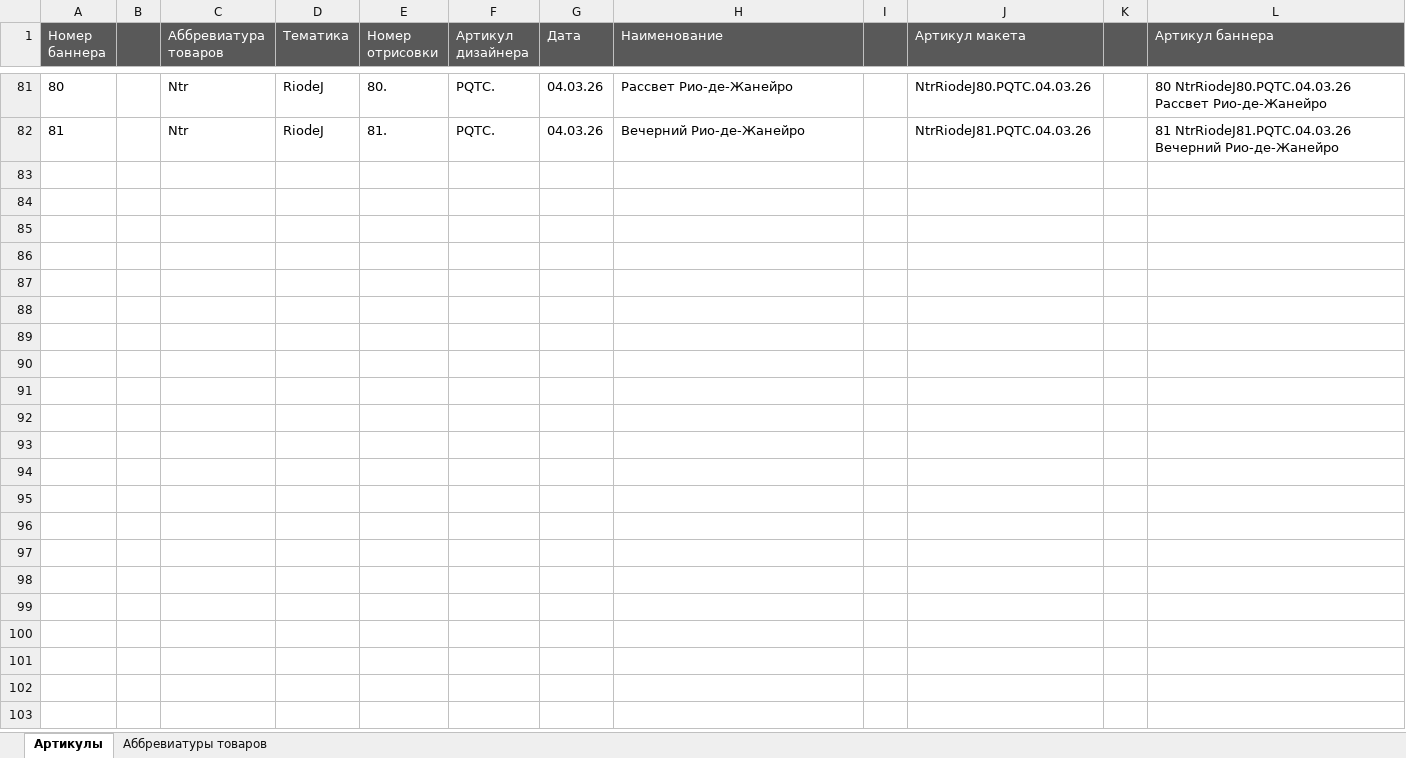
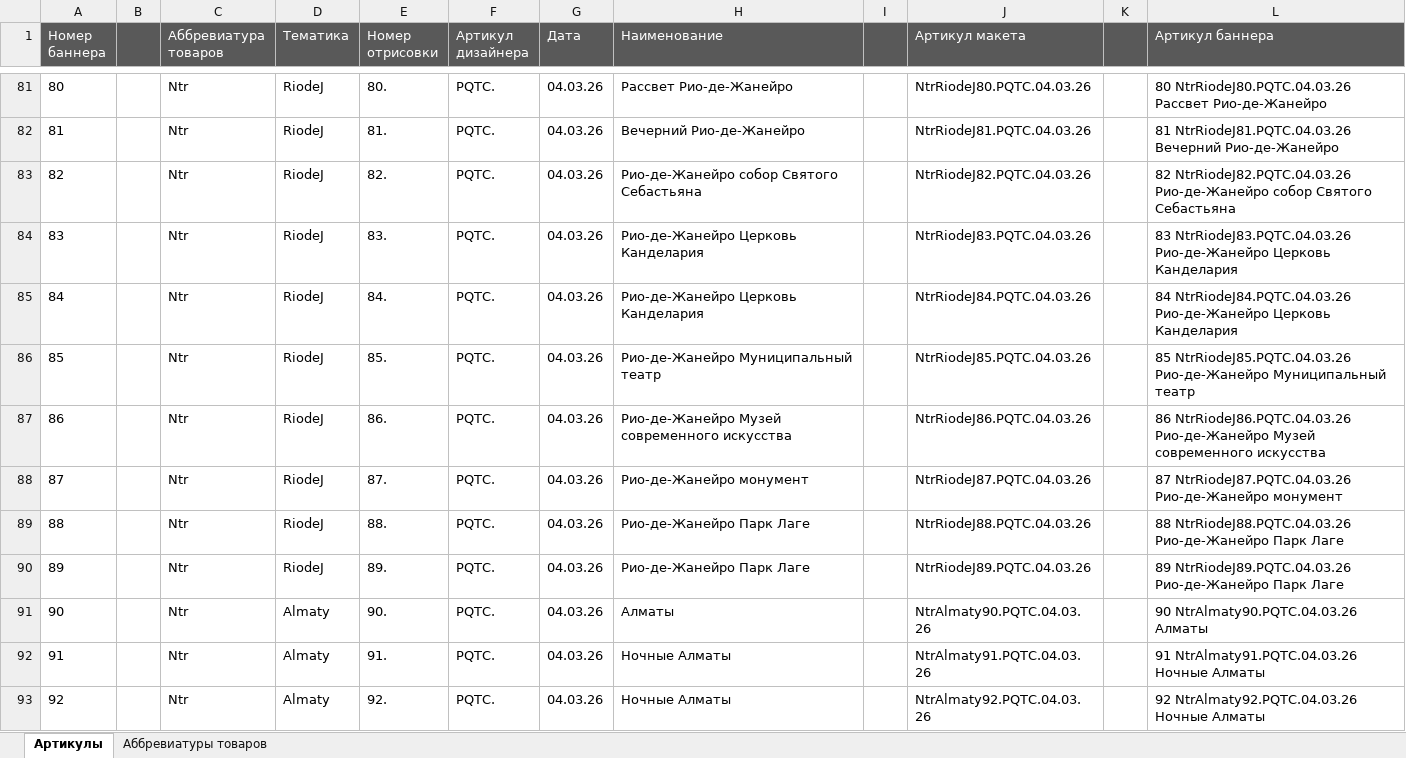
Before and after one commit to EnotPolosky/Rabota_Kartochki, an Excel workbook: Таблица с артикулам.xlsx, sheet Артикулы, drawn as a sheet; only a part is shown, gaps mark what is left out; values as stored, in another font and other column widths than the file's, no borders; conditional formats not drawn; the diff names each change by its address in the sheet, - before the commit and + after, or states it on an @@ line.

```diff
--- a/Таблица с артикулам.xlsx (sheet Артикулы)
+++ b/Таблица с артикулам.xlsx (sheet Артикулы)
+row 83: 82 |  | Ntr | RiodeJ | 82. | PQTC. | 04.03.26 | Рио-де-Жанейро собор Святого Себастьяна |  | NtrRiodeJ82.PQTC.04.03.26 |  | 82 NtrRiodeJ82.PQTC.04.03.26 Рио-де-Жанейро собор Святого Себастьяна
+row 84: 83 |  | Ntr | RiodeJ | 83. | PQTC. | 04.03.26 | Рио-де-Жанейро Церковь Канделария |  | NtrRiodeJ83.PQTC.04.03.26 |  | 83 NtrRiodeJ83.PQTC.04.03.26 Рио-де-Жанейро Церковь Канделария
+row 85: 84 |  | Ntr | RiodeJ | 84. | PQTC. | 04.03.26 | Рио-де-Жанейро Церковь Канделария |  | NtrRiodeJ84.PQTC.04.03.26 |  | 84 NtrRiodeJ84.PQTC.04.03.26 Рио-де-Жанейро Церковь Канделария
+row 86: 85 |  | Ntr | RiodeJ | 85. | PQTC. | 04.03.26 | Рио-де-Жанейро Муниципальный театр |  | NtrRiodeJ85.PQTC.04.03.26 |  | 85 NtrRiodeJ85.PQTC.04.03.26 Рио-де-Жанейро Муниципальный театр
+row 87: 86 |  | Ntr | RiodeJ | 86. | PQTC. | 04.03.26 | Рио-де-Жанейро Музей современного искусства |  | NtrRiodeJ86.PQTC.04.03.26 |  | 86 NtrRiodeJ86.PQTC.04.03.26 Рио-де-Жанейро Музей современного искусства
+row 88: 87 |  | Ntr | RiodeJ | 87. | PQTC. | 04.03.26 | Рио-де-Жанейро монумент |  | NtrRiodeJ87.PQTC.04.03.26 |  | 87 NtrRiodeJ87.PQTC.04.03.26 Рио-де-Жанейро монумент
+row 89: 88 |  | Ntr | RiodeJ | 88. | PQTC. | 04.03.26 | Рио-де-Жанейро Парк Лаге |  | NtrRiodeJ88.PQTC.04.03.26 |  | 88 NtrRiodeJ88.PQTC.04.03.26 Рио-де-Жанейро Парк Лаге
+row 90: 89 |  | Ntr | RiodeJ | 89. | PQTC. | 04.03.26 | Рио-де-Жанейро Парк Лаге |  | NtrRiodeJ89.PQTC.04.03.26 |  | 89 NtrRiodeJ89.PQTC.04.03.26 Рио-де-Жанейро Парк Лаге
+row 91: 90 |  | Ntr | Almaty | 90. | PQTC. | 04.03.26 | Алматы |  | NtrAlmaty90.PQTC.04.03.26 |  | 90 NtrAlmaty90.PQTC.04.03.26 Алматы
+row 92: 91 |  | Ntr | Almaty | 91. | PQTC. | 04.03.26 | Ночные Алматы |  | NtrAlmaty91.PQTC.04.03.26 |  | 91 NtrAlmaty91.PQTC.04.03.26 Ночные Алматы
+row 93: 92 |  | Ntr | Almaty | 92. | PQTC. | 04.03.26 | Ночные Алматы |  | NtrAlmaty92.PQTC.04.03.26 |  | 92 NtrAlmaty92.PQTC.04.03.26 Ночные Алматы
```
Also changed, not shown: Блокноты/Банеры/2026/04.03.26/Ключи Блокноты .xlsx, 56 other files.
